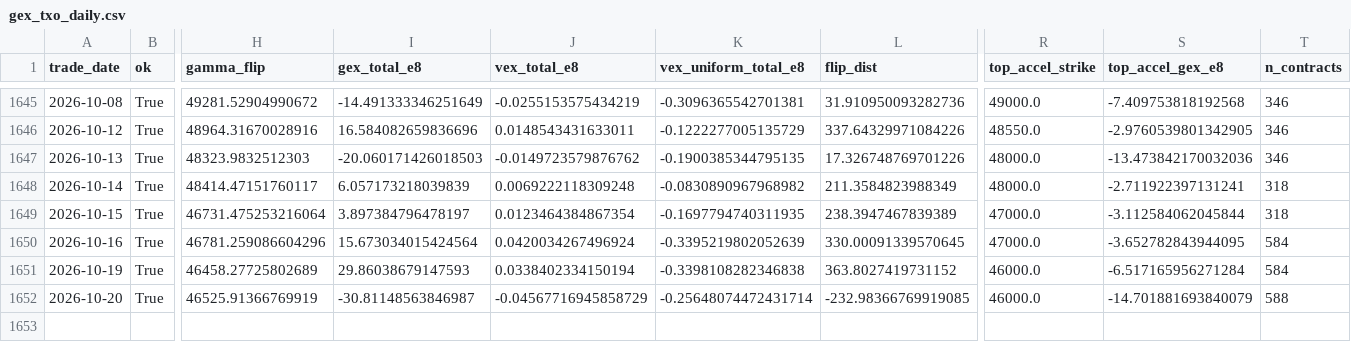
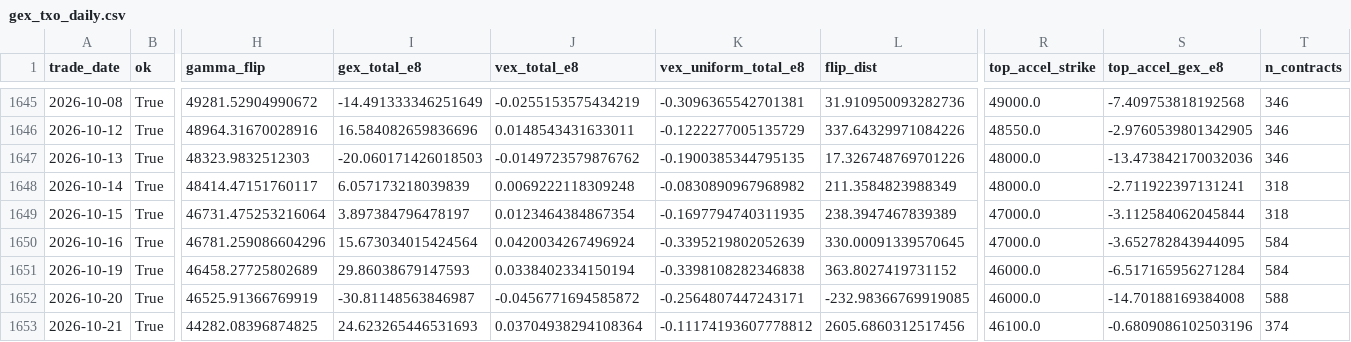
Before and after one commit to miYuz/taifex-gex, a CSV file: data/gex_txo_daily.csv, drawn as a sheet; only a part is shown, gaps mark what is left out; rows hold the shown columns only; the diff names each change by its address in the sheet, - before the commit and + after, or states it on an @@ line.

```diff
--- a/data/gex_txo_daily.csv
+++ b/data/gex_txo_daily.csv
-J1652 (vex_total_e8): -0.04567716945858729
+J1652 (vex_total_e8): -0.0456771694585872
-K1652 (vex_uniform_total_e8): -0.25648074472431714
+K1652 (vex_uniform_total_e8): -0.2564807447243171
-S1652 (top_accel_gex_e8): -14.701881693840079
+S1652 (top_accel_gex_e8): -14.70188169384008
+row 1653: 2026-10-21 | True | 44282.08396874825 | 24.623265446531693 | 0.03704938294108364 | -0.11174193607778812 | 2605.6860312517456 | 46100.0 | -0.6809086102503196 | 374
```
Also changed, not shown: 2 other files.
